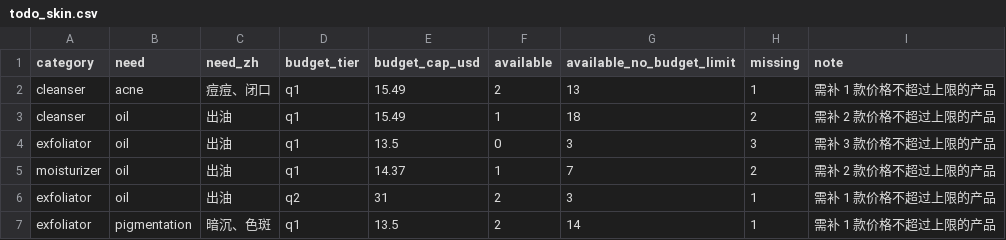
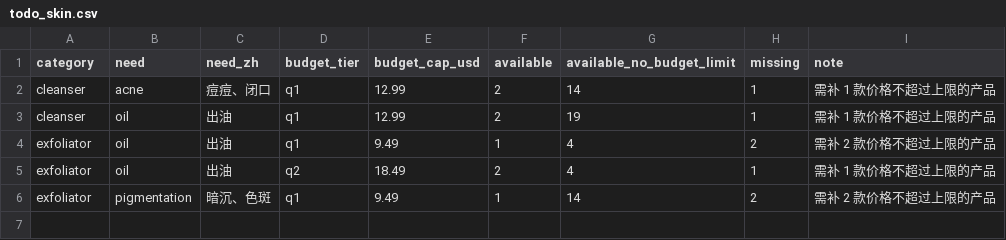
Before and after one commit to sprite2140-art/skincare, a CSV file: data/todo_skin.csv, drawn as a sheet.

```diff
--- a/data/todo_skin.csv
+++ b/data/todo_skin.csv
@@ -1,7 +1,6 @@
 category,need,need_zh,budget_tier,budget_cap_usd,available,available_no_budget_limit,missing,note
-cleanser,acne,痘痘、闭口,q1,15.49,2,13,1,需补 1 款价格不超过上限的产品
-cleanser,oil,出油,q1,15.49,1,18,2,需补 2 款价格不超过上限的产品
-exfoliator,oil,出油,q1,13.5,0,3,3,需补 3 款价格不超过上限的产品
-moisturizer,oil,出油,q1,14.37,1,7,2,需补 2 款价格不超过上限的产品
-exfoliator,oil,出油,q2,31,2,3,1,需补 1 款价格不超过上限的产品
-exfoliator,pigmentation,暗沉、色斑,q1,13.5,2,14,1,需补 1 款价格不超过上限的产品
+cleanser,acne,痘痘、闭口,q1,12.99,2,14,1,需补 1 款价格不超过上限的产品
+cleanser,oil,出油,q1,12.99,2,19,1,需补 1 款价格不超过上限的产品
+exfoliator,oil,出油,q1,9.49,1,4,2,需补 2 款价格不超过上限的产品
+exfoliator,oil,出油,q2,18.49,2,4,1,需补 1 款价格不超过上限的产品
+exfoliator,pigmentation,暗沉、色斑,q1,9.49,1,14,2,需补 2 款价格不超过上限的产品
```
Also changed, not shown: data/ingredients.csv, data/retail_ratings.csv, 11 other files.
